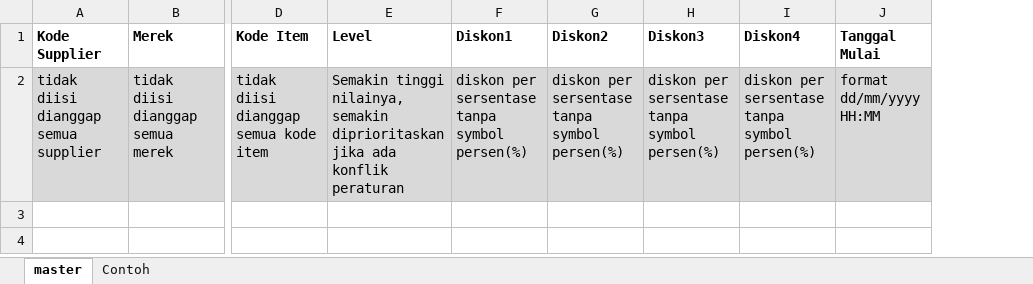
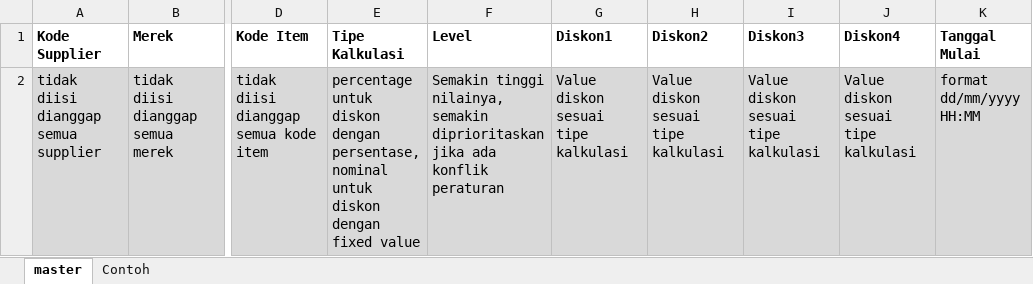
Before and after one commit to Sipoet/BE-POS, an Excel workbook: app/assets/excel/template_mass_upload_discount.xlsx, sheet master, drawn as a sheet; only a part is shown, gaps mark what is left out; values as stored, in another font and other column widths than the file's, no borders; addresses are those after the commit; the diff names each change by its address in the sheet, - before the commit and + after, or states it on an @@ line.

Commit message:
add column calculation type and blacklist filter

```diff
--- a/app/assets/excel/template_mass_upload_discount.xlsx (sheet master)
+++ b/app/assets/excel/template_mass_upload_discount.xlsx (sheet master)
+column E (Tipe Kalkulasi), row 2: percentage untuk diskon dengan persentase, nominal untuk diskon dengan fixed value
-G2 (Diskon1): diskon per sersentase tanpa symbol persen(%)
+G2 (Diskon1): Value diskon sesuai tipe kalkulasi
-H2 (Diskon2): diskon per sersentase tanpa symbol persen(%)
+H2 (Diskon2): Value diskon sesuai tipe kalkulasi
-I2 (Diskon3): diskon per sersentase tanpa symbol persen(%)
+I2 (Diskon3): Value diskon sesuai tipe kalkulasi
-J2 (Diskon4): diskon per sersentase tanpa symbol persen(%)
+J2 (Diskon4): Value diskon sesuai tipe kalkulasi
```
Also changed, not shown: sheet Contoh, 10 other files.
